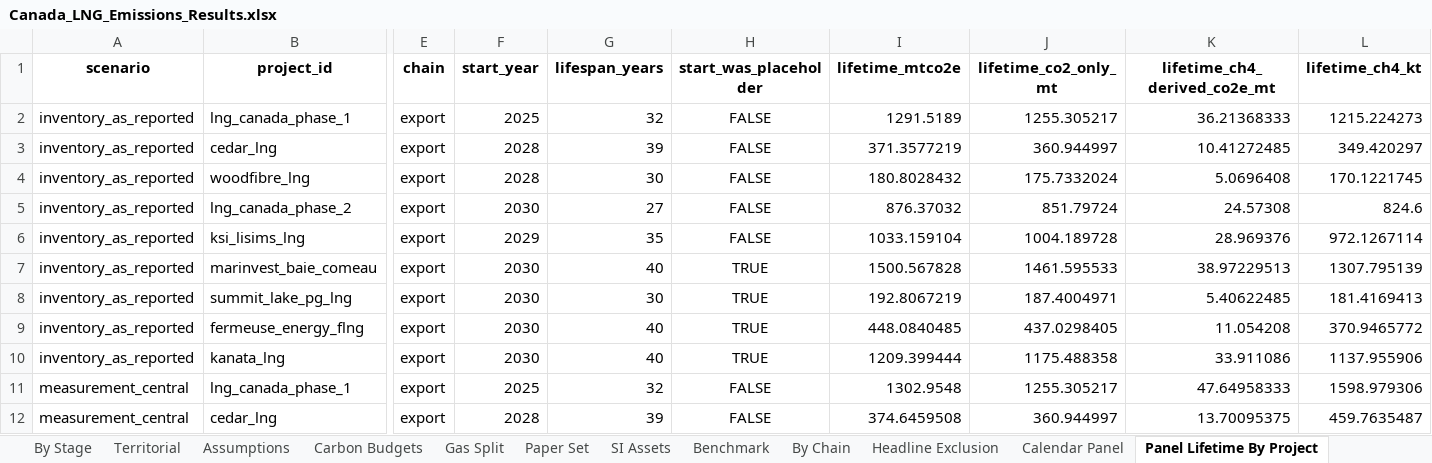
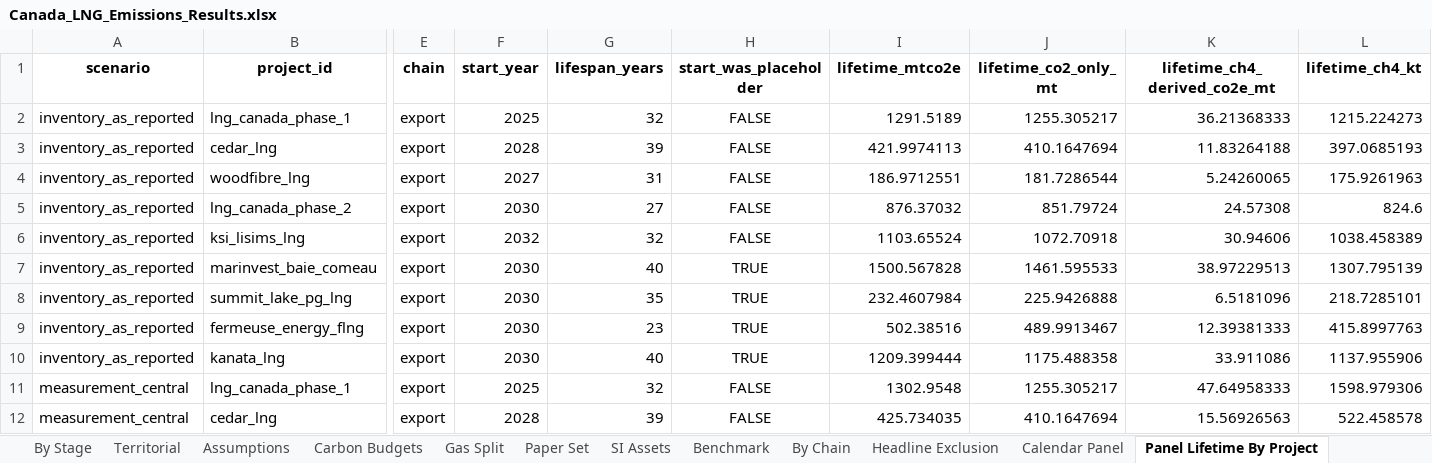
Before and after one commit to FStretch/canada_lng_carbon_bomb, an Excel workbook: Outputs/Canada_LNG_Emissions_Results.xlsx, sheet Panel Lifetime By Project, drawn as a sheet; only a part is shown, gaps mark what is left out; values as stored, in another font and other column widths than the file's, no borders; the diff covers the shown part only; the diff names each change by its address in the sheet, - before the commit and + after, or states it on an @@ line.

```diff
--- a/Outputs/Canada_LNG_Emissions_Results.xlsx (sheet Panel Lifetime By Project)
+++ b/Outputs/Canada_LNG_Emissions_Results.xlsx (sheet Panel Lifetime By Project)
-I3 (lifetime_mtco2e): 371.3577219
+I3 (lifetime_mtco2e): 421.9974113
-J3 (lifetime_co2_only_mt): 360.944997
+J3 (lifetime_co2_only_mt): 410.1647694
-K3 (lifetime_ch4_derived_co2e_mt): 10.41272485
+K3 (lifetime_ch4_derived_co2e_mt): 11.83264188
-L3 (lifetime_ch4_kt): 349.420297
+L3 (lifetime_ch4_kt): 397.0685193
-F4 (start_year): 2028
+F4 (start_year): 2027
-G4 (lifespan_years): 30
+G4 (lifespan_years): 31
-I4 (lifetime_mtco2e): 180.8028432
+I4 (lifetime_mtco2e): 186.9712551
-J4 (lifetime_co2_only_mt): 175.7332024
+J4 (lifetime_co2_only_mt): 181.7286544
-K4 (lifetime_ch4_derived_co2e_mt): 5.0696408
+K4 (lifetime_ch4_derived_co2e_mt): 5.24260065
-L4 (lifetime_ch4_kt): 170.1221745
+L4 (lifetime_ch4_kt): 175.9261963
-F6 (start_year): 2029
+F6 (start_year): 2032
-G6 (lifespan_years): 35
+G6 (lifespan_years): 32
-I6 (lifetime_mtco2e): 1033.159104
+I6 (lifetime_mtco2e): 1103.65524
-J6 (lifetime_co2_only_mt): 1004.189728
+J6 (lifetime_co2_only_mt): 1072.70918
-K6 (lifetime_ch4_derived_co2e_mt): 28.969376
+K6 (lifetime_ch4_derived_co2e_mt): 30.94606
-L6 (lifetime_ch4_kt): 972.1267114
+L6 (lifetime_ch4_kt): 1038.458389
-G8 (lifespan_years): 30
+G8 (lifespan_years): 35
-I8 (lifetime_mtco2e): 192.8067219
+I8 (lifetime_mtco2e): 232.4607984
-J8 (lifetime_co2_only_mt): 187.4004971
+J8 (lifetime_co2_only_mt): 225.9426888
-K8 (lifetime_ch4_derived_co2e_mt): 5.40622485
+K8 (lifetime_ch4_derived_co2e_mt): 6.5181096
-L8 (lifetime_ch4_kt): 181.4169413
+L8 (lifetime_ch4_kt): 218.7285101
-G9 (lifespan_years): 40
+G9 (lifespan_years): 23
-I9 (lifetime_mtco2e): 448.0840485
+I9 (lifetime_mtco2e): 502.38516
-J9 (lifetime_co2_only_mt): 437.0298405
+J9 (lifetime_co2_only_mt): 489.9913467
-K9 (lifetime_ch4_derived_co2e_mt): 11.054208
+K9 (lifetime_ch4_derived_co2e_mt): 12.39381333
-L9 (lifetime_ch4_kt): 370.9465772
+L9 (lifetime_ch4_kt): 415.8997763
-I12 (lifetime_mtco2e): 374.6459508
+I12 (lifetime_mtco2e): 425.734035
-J12 (lifetime_co2_only_mt): 360.944997
+J12 (lifetime_co2_only_mt): 410.1647694
-K12 (lifetime_ch4_derived_co2e_mt): 13.70095375
+K12 (lifetime_ch4_derived_co2e_mt): 15.56926563
-L12 (lifetime_ch4_kt): 459.7635487
+L12 (lifetime_ch4_kt): 522.458578
```
Also changed, not shown: 95 edited cells elsewhere in this sheet, sheet Calendar Panel, sheet By Project, sheet By Chain, sheet Summary, sheet Paper Set, sheet LD Horizons, 18 more sheets, Inputs/Canada_LNG_Asset_Register.xlsx, Inputs/Canada_LNG_Data_Inputs.xlsx, 45 other files.
